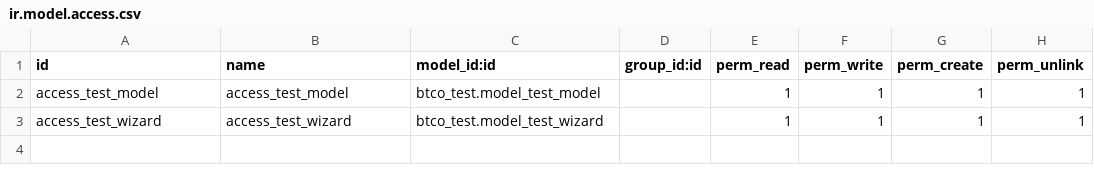
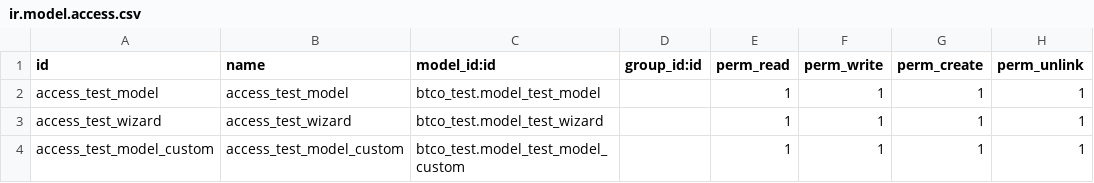
Before and after one commit to GhassanAlKaraan/odoo-demo, a CSV file: custom_modules/btco_test/security/ir.model.access.csv, drawn as a sheet; the diff names each change by its address in the sheet, - before the commit and + after, or states it on an @@ line.

```diff
--- a/custom_modules/btco_test/security/ir.model.access.csv
+++ b/custom_modules/btco_test/security/ir.model.access.csv
+row 4: access_test_model_custom | access_test_model_custom | btco_test.model_test_model_custom |  | 1 | 1 | 1 | 1
```
Also changed, not shown: 13 other files.
